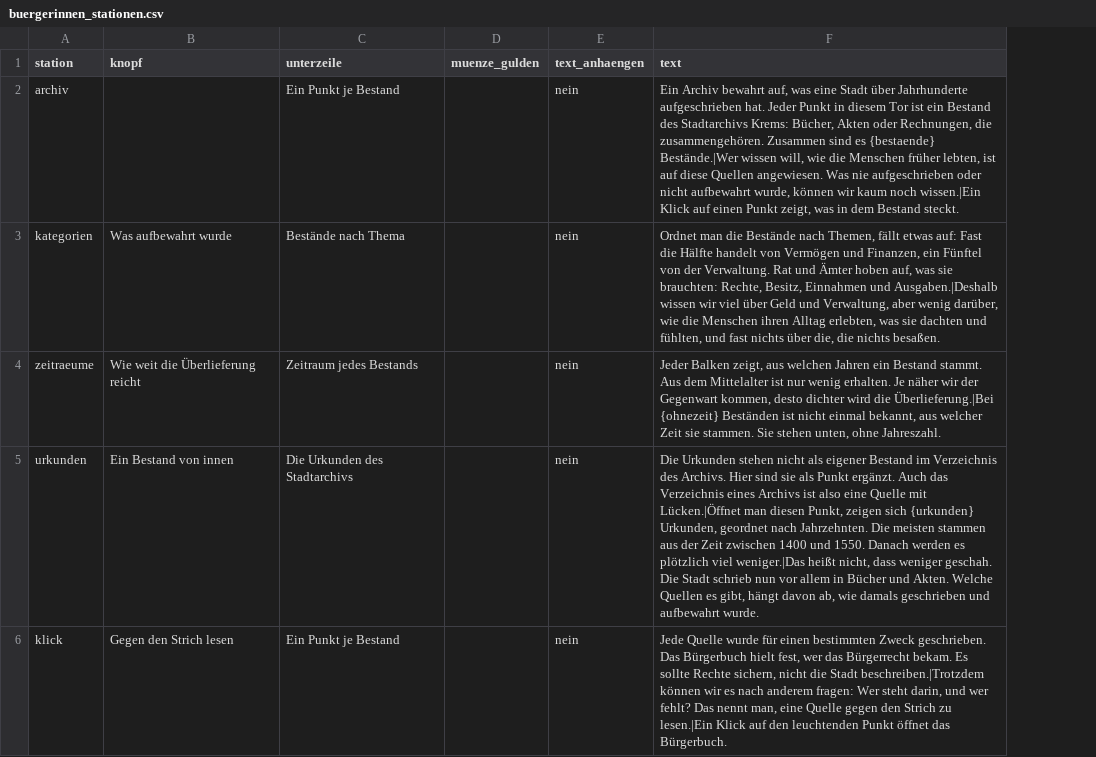
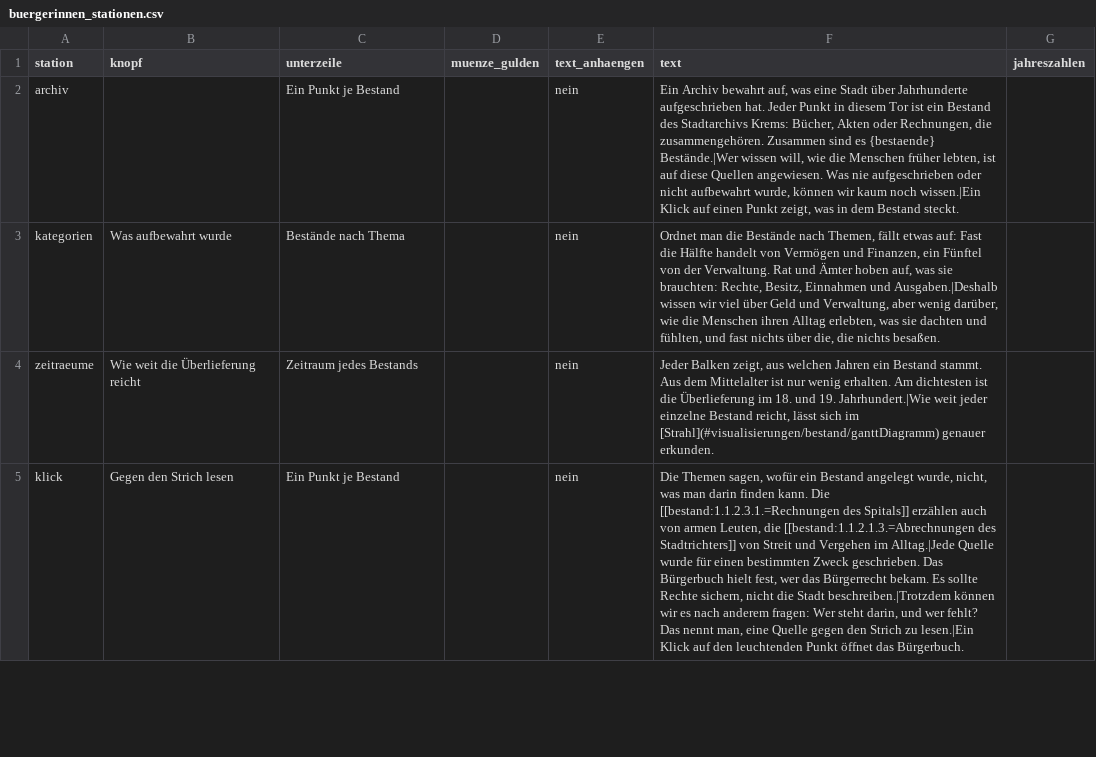
Before and after one commit to alexcapellmann-alt/Interface-Krems, a CSV file: data/buergerinnen_stationen.csv, drawn as a sheet; only a part is shown; removed rows and columns are numbered as before the commit, all else as after; the diff covers the shown part only; the diff names each change by its address in the sheet, - before the commit and + after, or states it on an @@ line.

```diff
--- a/data/buergerinnen_stationen.csv
+++ b/data/buergerinnen_stationen.csv
+column G (jahreszahlen), empty
-F4 (text): …wenig erhalten. Je näher wir der Gegenwart kommen, desto dichter wird die Überlieferung.|Bei {ohnezeit} Beständen ist nicht einmal bekannt, aus welcher Zeit sie stammen. Sie stehen unten, ohne Jahreszahl.
+F4 (text): …wenig erhalten. Am dichtesten ist die Überlieferung im 18. und 19. Jahrhundert.|Wie weit jeder einzelne Bestand reicht, lässt sich im [Strahl](#visualisierungen/bestand/ganttDiagramm) genauer erkunden.
-row 5: urkunden | Ein Bestand von innen | Die Urkunden des Stadtarchivs |  | nein | Die Urkunden stehen nicht als eigener Bestand im Verzeichnis des Archivs. Hier sind sie als Punkt ergänzt. Auch das Verzeichnis eines Archivs ist also eine Quelle mit Lücken.|Öffnet man diesen Punkt, zeigen sich {urkunden} Urkunden, geordnet nach Jahrzehnten. Die meisten stammen aus der Zeit zwischen 1400 und 1550. Danach werden es plötzlich viel weniger.|Das heißt nicht, dass weniger geschah. Die Stadt schrieb nun vor allem in Bücher und Akten. Welche Quellen es gibt, hängt davon ab, wie damals geschrieben und aufbewahrt wurde.
-F5 (text): Jede Quelle wurde…
+F5 (text): Die Themen sagen, wofür ein Bestand angelegt wurde, nicht, was man darin finden kann. Die [[bestand:1.1.2.3.1.=Rechnungen des Spitals]] erzählen auch von armen Leuten, die [[bestand:1.1.2.1.3.=Abrechnungen des Stadtrichters]] von Streit und Vergehen im Alltag.|Jede Quelle wurde…
```
Also changed, not shown: 8 added rows and 3 edited cells elsewhere in this file, data/infotexte.csv, 3 other files.
